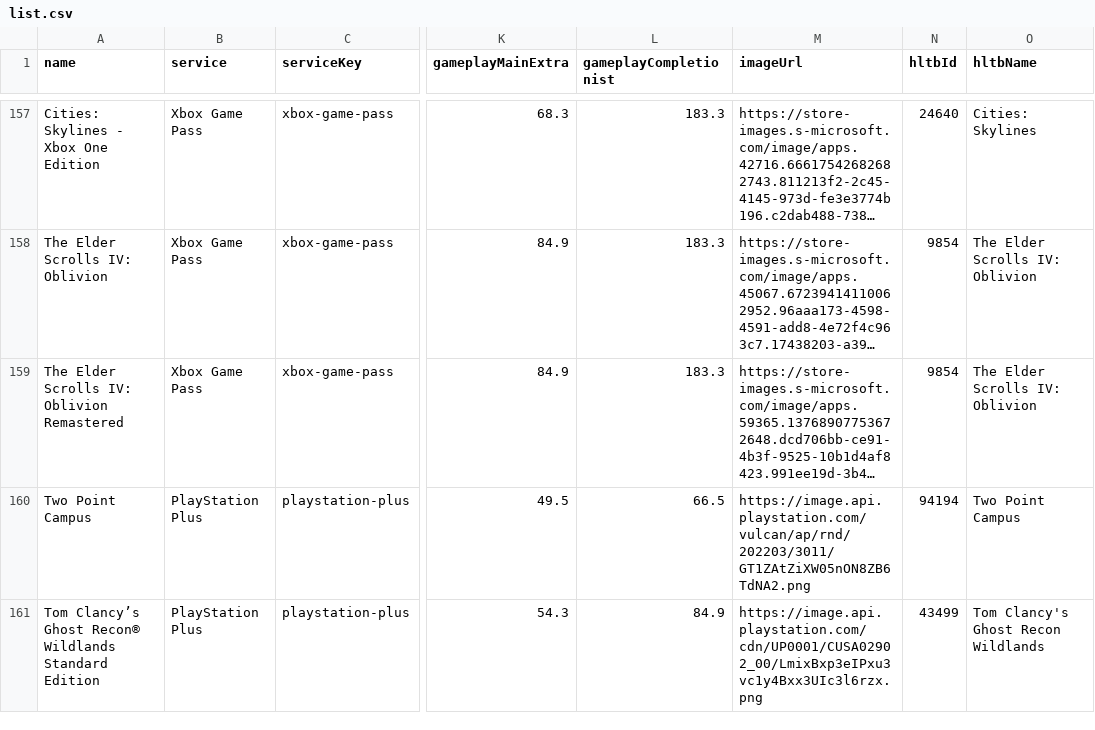
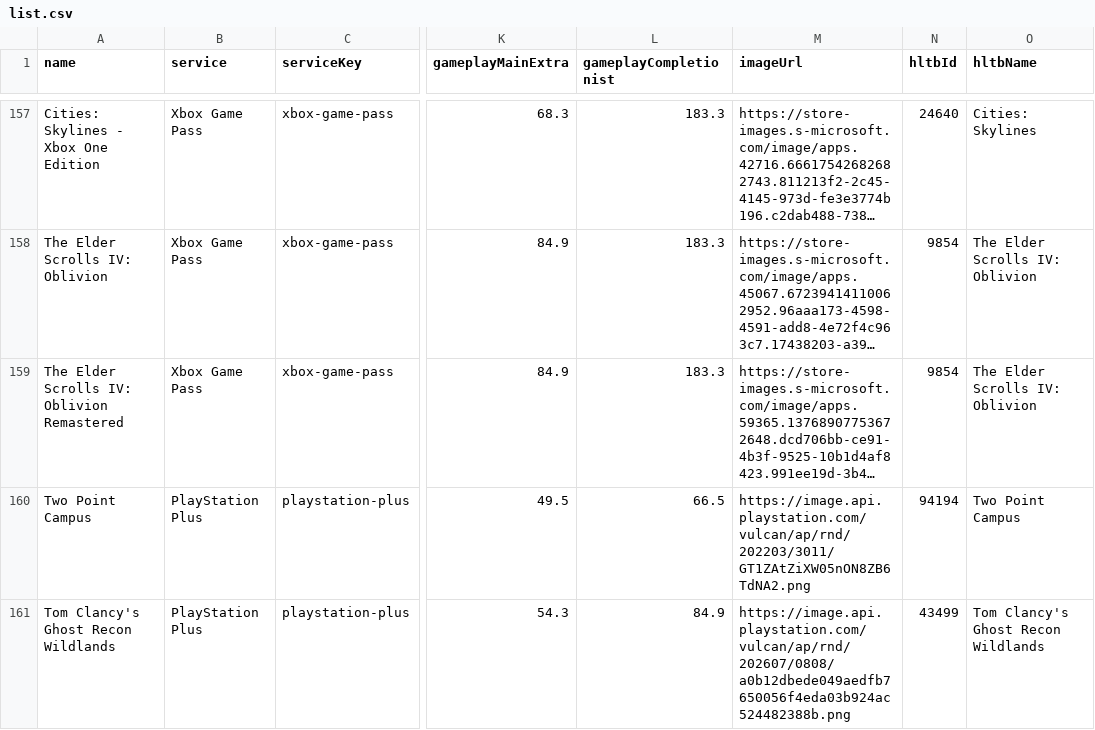
Before and after one commit to Xatpy/HowLongToBeatGamePass, a CSV file: data/list.csv, drawn as a sheet; only a part is shown, gaps mark what is left out; long unchanged cells end in …; the diff covers the shown part only; the diff names each change by its address in the sheet, - before the commit and + after, or states it on an @@ line.

```diff
--- a/data/list.csv
+++ b/data/list.csv
-A161 (name): Tom Clancy’s Ghost Recon® Wildlands Standard Edition
+A161 (name): Tom Clancy's Ghost Recon Wildlands
-M161 (imageUrl): https://image.api.playstation.com/cdn/UP0001/CUSA02902_00/LmixBxp3eIPxu3vc1y4Bxx3UIc3l6rzx.png
+M161 (imageUrl): https://image.api.playstation.com/vulcan/ap/rnd/202607/0808/a0b12dbede049aedfb7650056f4eda03b924ac524482388b.png
```
Also changed, not shown: 5 edited cells elsewhere in this file, 3 other files.
